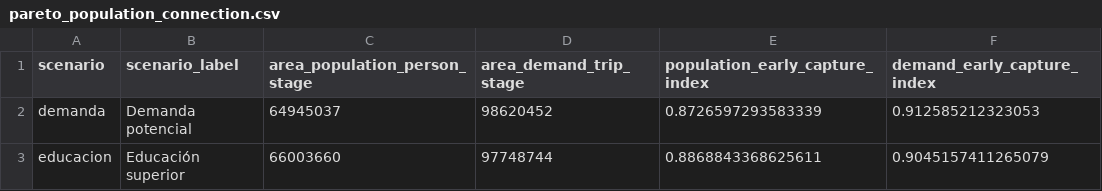
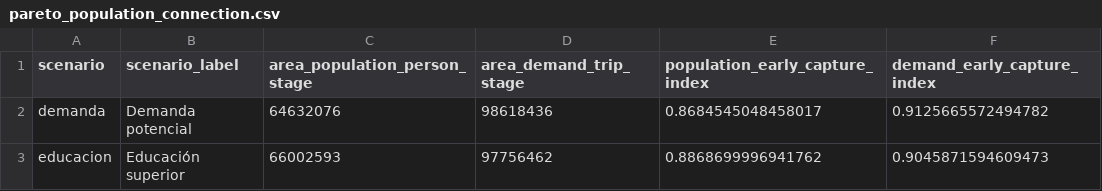
Before and after one commit to arieIIopez/eva, a CSV file: results/paper-all-scenarios-benefits/pareto_population_connection.csv, drawn as a sheet.

```diff
--- a/results/paper-all-scenarios-benefits/pareto_population_connection.csv
+++ b/results/paper-all-scenarios-benefits/pareto_population_connection.csv
@@ -1,3 +1,3 @@
 scenario,scenario_label,area_population_person_stage,area_demand_trip_stage,population_early_capture_index,demand_early_capture_index
-demanda,Demanda potencial,64945037,98620452,0.8726597293583339,0.912585212323053
-educacion,Educación superior,66003660,97748744,0.8868843368625611,0.9045157411265079
+demanda,Demanda potencial,64632076,98618436,0.8684545048458017,0.9125665572494782
+educacion,Educación superior,66002593,97756462,0.8868699996941762,0.9045871594609473
```
Also changed, not shown: results/paper-all-scenarios-benefits/scenario_benefit_summary.csv, 50 other files.
